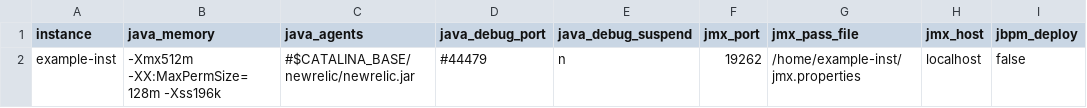
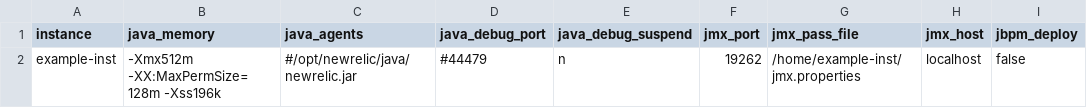
Before and after one commit to seges/tomcat-control-center, a CSV file: src/instances/setenv.csv, drawn as a sheet; only a part is shown; the diff names each change by its address in the sheet, - before the commit and + after, or states it on an @@ line.

Commit message:
support for multiple configurations of newrelic * now there should be default place for newrelic.jar (default is in /opt/newrelic/java defined in newrelic cookbook) * configuration per instance is stored in instance_home/newrelic/newrelic.yml

```diff
--- a/src/instances/setenv.csv
+++ b/src/instances/setenv.csv
-C2 (java_agents): #$CATALINA_BASE/newrelic/newrelic.jar
+C2 (java_agents): #/opt/newrelic/java/newrelic.jar
```
Also changed, not shown: 2 other files.
